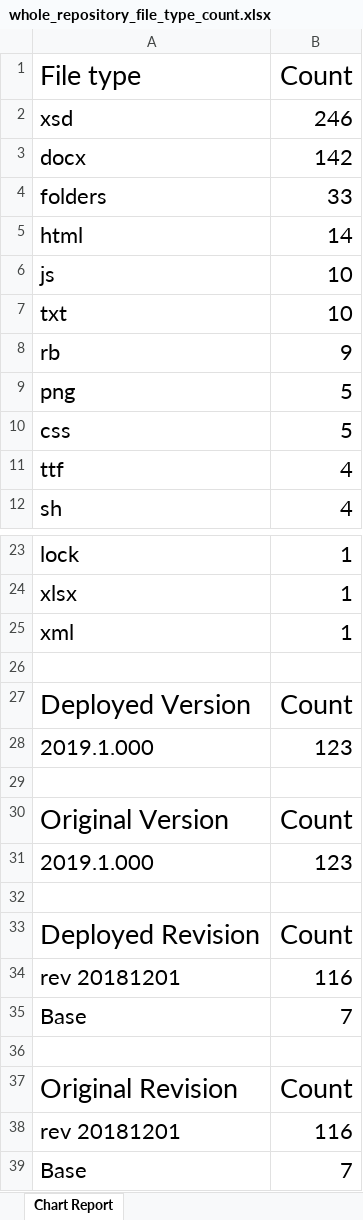
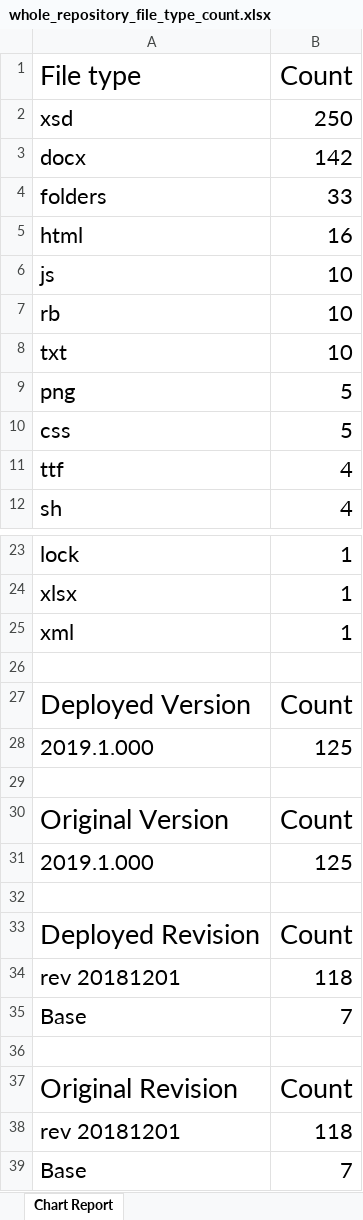
Before and after one commit to california-energy-commission/2019-HERS-Documents-Schema, an Excel workbook: tools/output/excel/whole_repository_file_type_count.xlsx, sheet Chart Report, drawn as a sheet; only a part is shown, gaps mark what is left out; values as stored, in another font and other column widths than the file's, no borders; charts and pictures not drawn; removed rows and columns are numbered as before the commit, all else as after; the diff names each change by its address in the sheet, - before the commit and + after, or states it on an @@ line.

Commit message:
Re-generate reports

```diff
--- a/tools/output/excel/whole_repository_file_type_count.xlsx (sheet Chart Report)
+++ b/tools/output/excel/whole_repository_file_type_count.xlsx (sheet Chart Report)
-B2 (Count): 246
+B2 (Count): 250
-B5 (Count): 14
+B5 (Count): 16
+row 7: rb | 10
-row 8: rb | 9
-B28 (Count): 123
+B28 (Count): 125
-B31 (Count): 123
+B31 (Count): 125
-B34 (Count): 116
+B34 (Count): 118
-B38 (Count): 116
+B38 (Count): 118
```
Also changed, not shown: charts or pictures, 13 other files.
